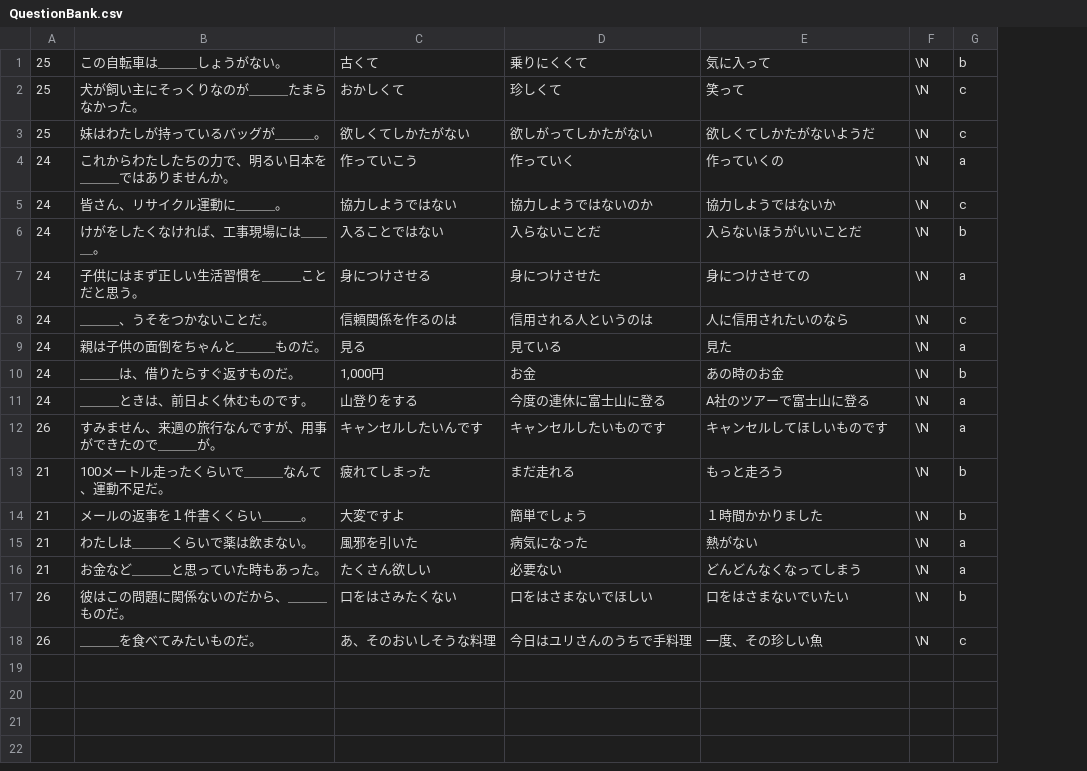
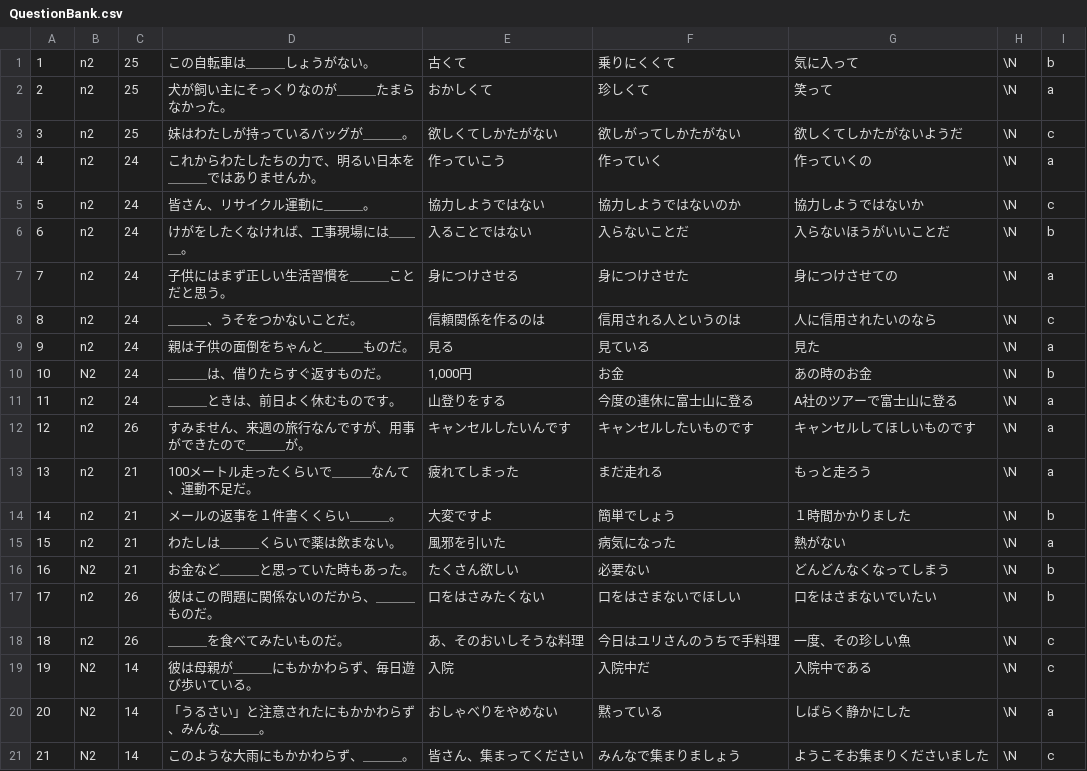
Before and after one commit to nbkhope/jquiz, a CSV file: sql/QuestionBank.csv, drawn as a sheet; addresses are those after the commit; the diff names each change by its address in the sheet, - before the commit and + after, or states it on an @@ line.

```diff
--- a/sql/QuestionBank.csv
+++ b/sql/QuestionBank.csv
+column A, rows 1-18: 1 | 2 | 3 | 4 | 5 | 6 | 7 | 8 | 9 | 10 | 11 | 12 | 13 | 14 | 15 | 16 | 17 | 18
+column B, rows 1-18: n2 | n2 | n2 | n2 | n2 | n2 | n2 | n2 | n2 | N2 | n2 | n2 | n2 | n2 | n2 | N2 | n2 | n2
-I2: c
+I2: a
-I13: b
+I13: a
-I16: a
+I16: b
+row 19: 19 | N2 | 14 | 彼は母親が＿＿＿にもかかわらず、毎日遊び歩いている。 | 入院 | 入院中だ | 入院中である | \N | c
+row 20: 20 | N2 | 14 | 「うるさい」と注意されたにもかかわらず、みんな＿＿＿。 | おしゃべりをやめない | 黙っている | しばらく静かにした | \N | a
+row 21: 21 | N2 | 14 | このような大雨にもかかわらず、＿＿＿。 | 皆さん、集まってください | みんなで集まりましょう | ようこそお集まりくださいました | \N | c
```
Also changed, not shown: 3 other files.
